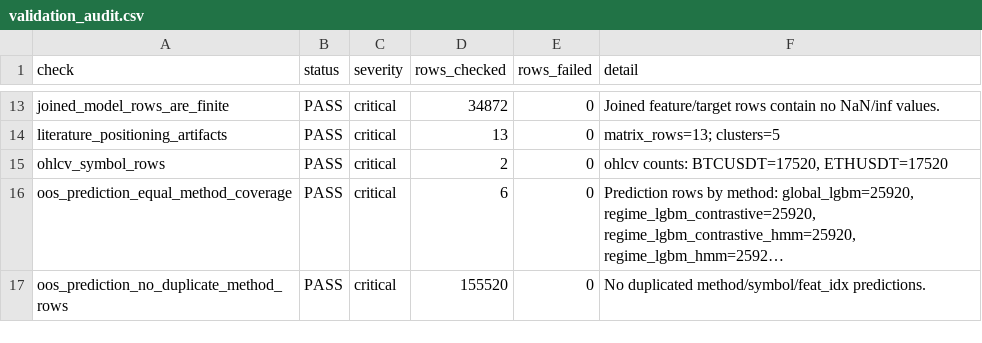
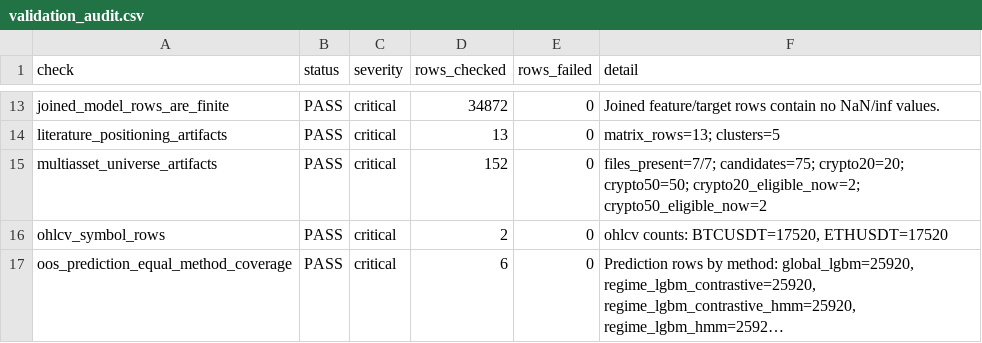
Before and after one commit to Saraid10/adaptive-alpha-lab, a CSV file: models/validation_audit.csv, drawn as a sheet; only a part is shown, gaps mark what is left out; the shorter side is filled out with more unchanged rows; long unchanged cells end in ….

Commit message:
feat(phase-31): add multi-asset universe protocol

```diff
--- a/models/validation_audit.csv
+++ b/models/validation_audit.csv
@@ -14,2 +14,3 @@ joined_model_rows_are_finite,PASS,critical,34872,0,Joined feature/target rows co
 literature_positioning_artifacts,PASS,critical,13,0,matrix_rows=13; clusters=5
+multiasset_universe_artifacts,PASS,critical,152,0,files_present=7/7; candidates=75; crypto20=20; crypto50=50; crypto20_eligible_now=2; crypto50_eligible_now=2
 ohlcv_symbol_rows,PASS,critical,2,0,"ohlcv counts: BTCUSDT=17520, ETHUSDT=17520"
```
Also changed, not shown: 14 other files.
